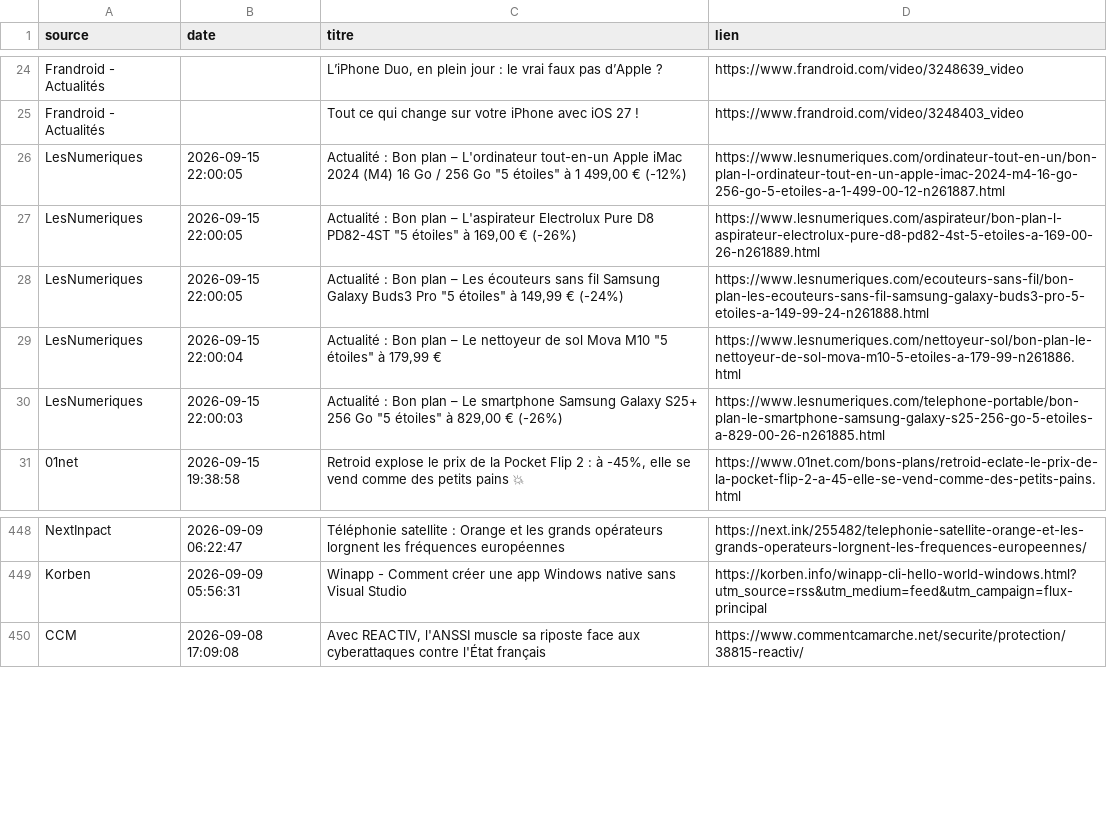
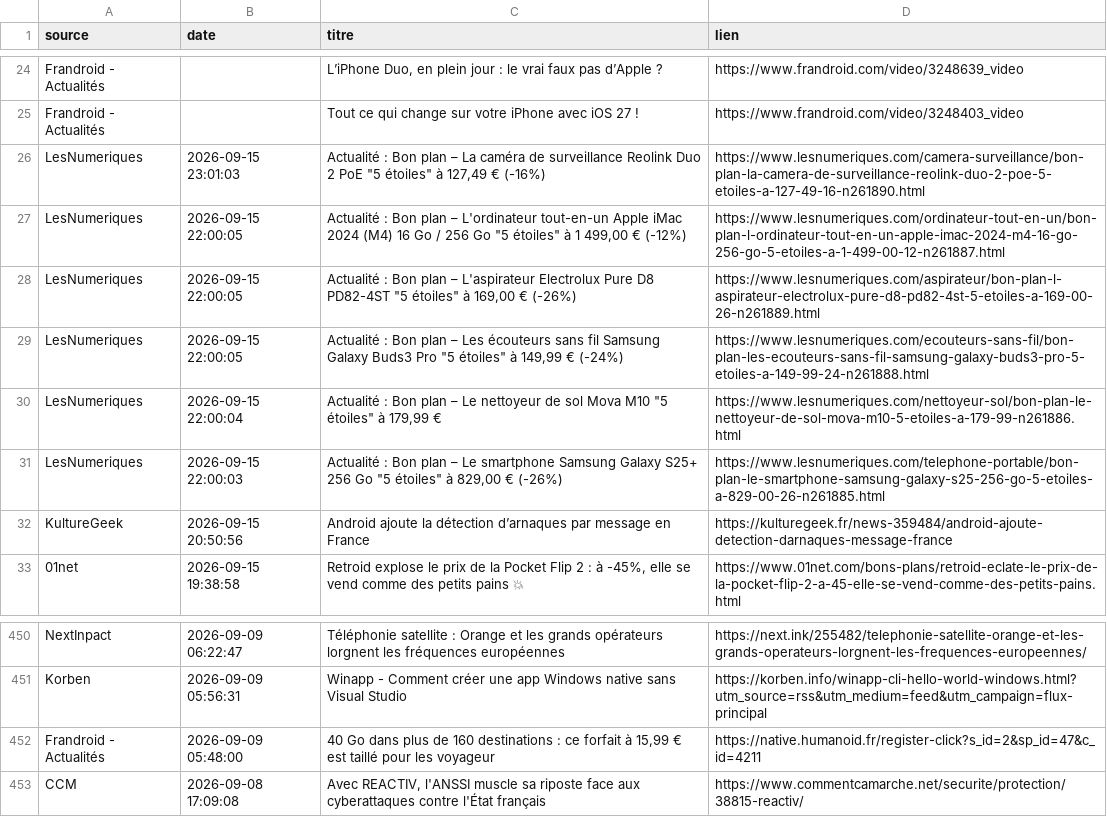
Before and after one commit to djhadef-star/rss-automation, a CSV file: output/rss_history.csv, drawn as a sheet; only a part is shown, gaps mark what is left out; the diff names each change by its address in the sheet, - before the commit and + after, or states it on an @@ line.

```diff
--- a/output/rss_history.csv
+++ b/output/rss_history.csv
+row 26: LesNumeriques | 2026-09-15 23:01:03 | Actualité : Bon plan – La caméra de surveillance Reolink Duo 2 PoE "5 étoiles" à 127,49 € (-16%) | https://www.lesnumeriques.com/camera-surveillance/bon-plan-la-camera-de-surveillance-reolink-duo-2-poe-5-etoiles-a-127-49-16-n261890.html
+row 32: KultureGeek | 2026-09-15 20:50:56 | Android ajoute la détection d’arnaques par message en France | https://kulturegeek.fr/news-359484/android-ajoute-detection-darnaques-message-france
+row 452: Frandroid - Actualités | 2026-09-09 05:48:00 | 40 Go dans plus de 160 destinations : ce forfait à 15,99 € est taillé pour les voyageur | https://native.humanoid.fr/register-click?s_id=2&sp_id=47&c_id=4211
```
